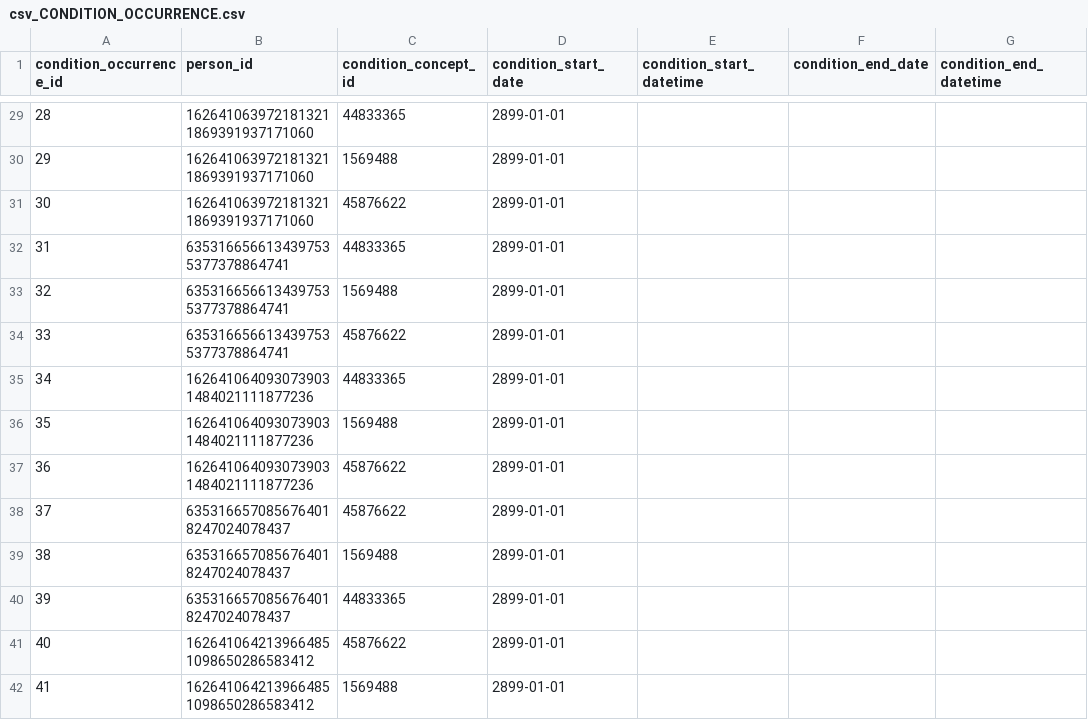
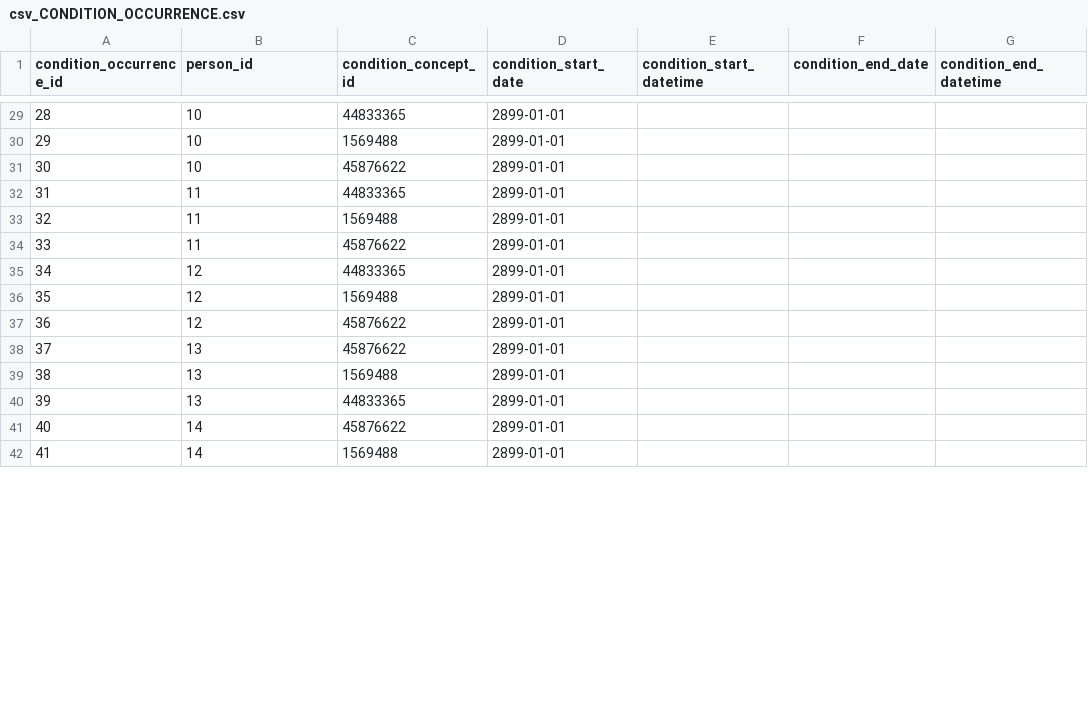
Before and after one commit to CNAG-Biomedical-Informatics/convert-pheno, a CSV file: t/csv2omop/out/csv_CONDITION_OCCURRENCE.csv, drawn as a sheet; only a part is shown, gaps mark what is left out; the diff covers the shown part only; the diff names each change by its address in the sheet, - before the commit and + after, or states it on an @@ line.

```diff
--- a/t/csv2omop/out/csv_CONDITION_OCCURRENCE.csv
+++ b/t/csv2omop/out/csv_CONDITION_OCCURRENCE.csv
-B29:B31 (person_id): 1626410639721813211869391937171060
+B29:B31 (person_id): 10
-B32:B34 (person_id): 6353166566134397535377378864741
+B32:B34 (person_id): 11
-B35:B37 (person_id): 1626410640930739031484021111877236
+B35:B37 (person_id): 12
-B38:B40 (person_id): 6353166570856764018247024078437
+B38:B40 (person_id): 13
-B41:B42 (person_id): 1626410642139664851098650286583412
+B41:B42 (person_id): 14
```
Also changed, not shown: 46 edited cells elsewhere in this file, t/csv2omop/out/csv_DRUG_EXPOSURE.csv, t/csv2omop/out/csv_MEASUREMENT.csv, 21 other files.
